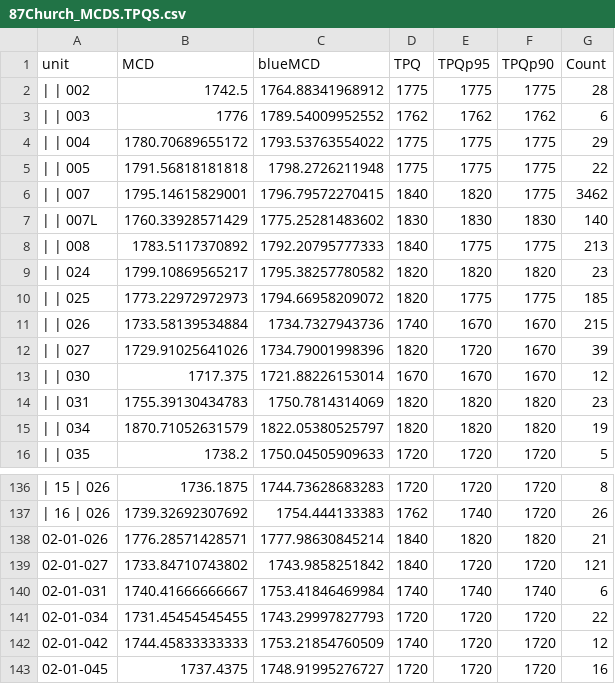
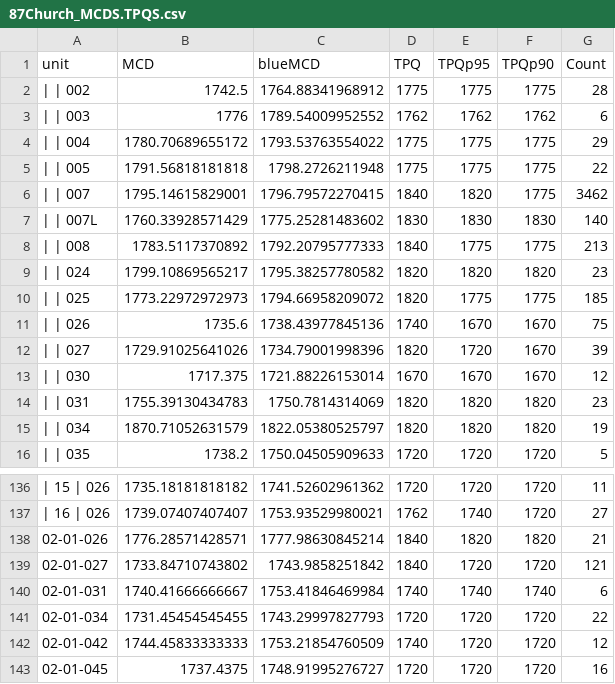
Before and after one commit to saraheplatt/87ChurchStreet_PlattDissertation, a CSV file: 87Church_MCDS.TPQS.csv, drawn as a sheet; only a part is shown, gaps mark what is left out; the diff covers the shown part only.

```diff
--- a/87Church_MCDS.TPQS.csv
+++ b/87Church_MCDS.TPQS.csv
@@ -10,3 +10,3 @@
 " |  | 025",1773.22972972973,1794.66958209072,1820,1775,1775,185
-" |  | 026",1733.58139534884,1734.7327943736,1740,1670,1670,215
+" |  | 026",1735.6,1738.43977845136,1740,1670,1670,75
 " |  | 027",1729.91025641026,1734.79001998396,1820,1720,1670,39
@@ -136,3 +136,3 @@
-" | 15 | 026",1736.1875,1744.73628683283,1720,1720,1720,8
-" | 16 | 026",1739.32692307692,1754.444133383,1762,1740,1720,26
+" | 15 | 026",1735.18181818182,1741.52602961362,1720,1720,1720,11
+" | 16 | 026",1739.07407407407,1753.93529980021,1762,1740,1720,27
 "02-01-026",1776.28571428571,1777.98630845214,1840,1820,1820,21
```
Also changed, not shown: 31 edited cells elsewhere in this file, 2 other files.
